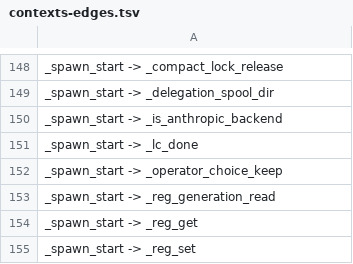
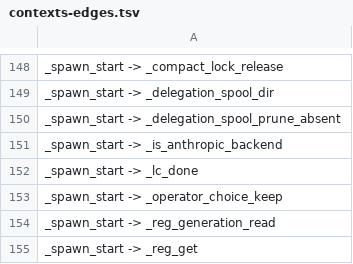
Before and after one commit to Synapsium-Labs/ccrc-pwa, a TSV file: ccd/contexts-edges.tsv, drawn as a sheet; only a part is shown, gaps mark what is left out; the shorter side is filled out with more unchanged rows.

```diff
--- a/ccd/contexts-edges.tsv
+++ b/ccd/contexts-edges.tsv
@@ -149,2 +149,3 @@ _spawn_start -> _compact_lock_release
 _spawn_start -> _delegation_spool_dir
+_spawn_start -> _delegation_spool_prune_absent
 _spawn_start -> _is_anthropic_backend
```
Also changed, not shown: ccd/contexts.tsv, 4 other files.
